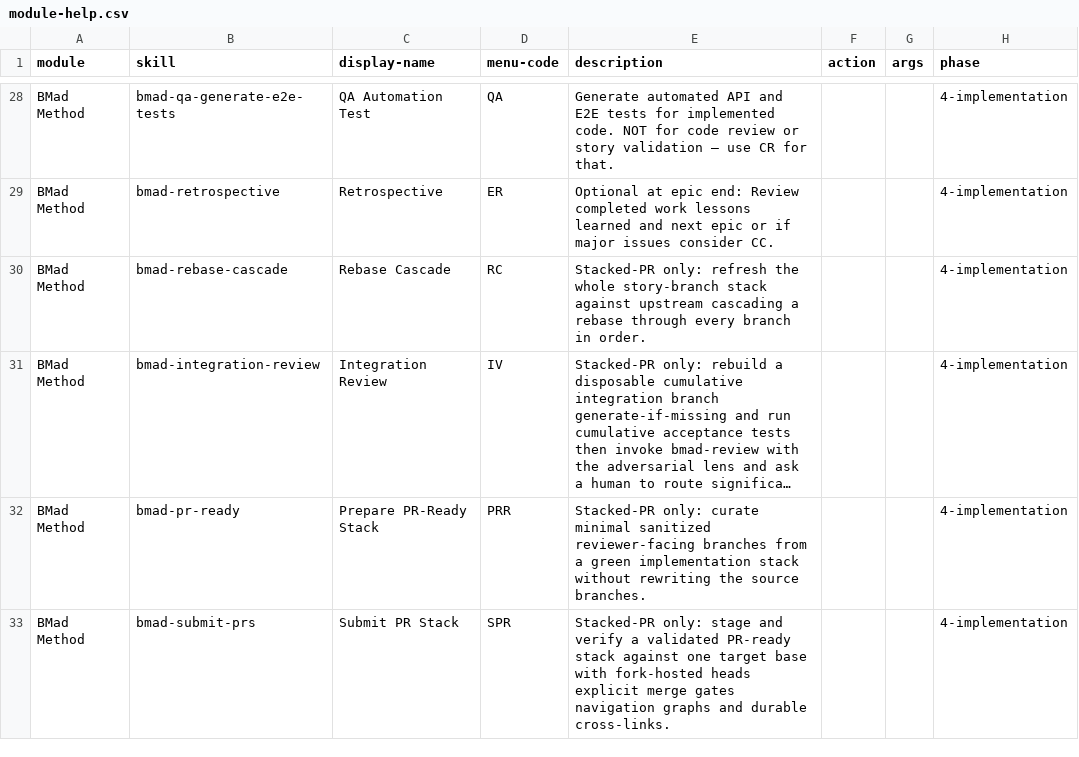
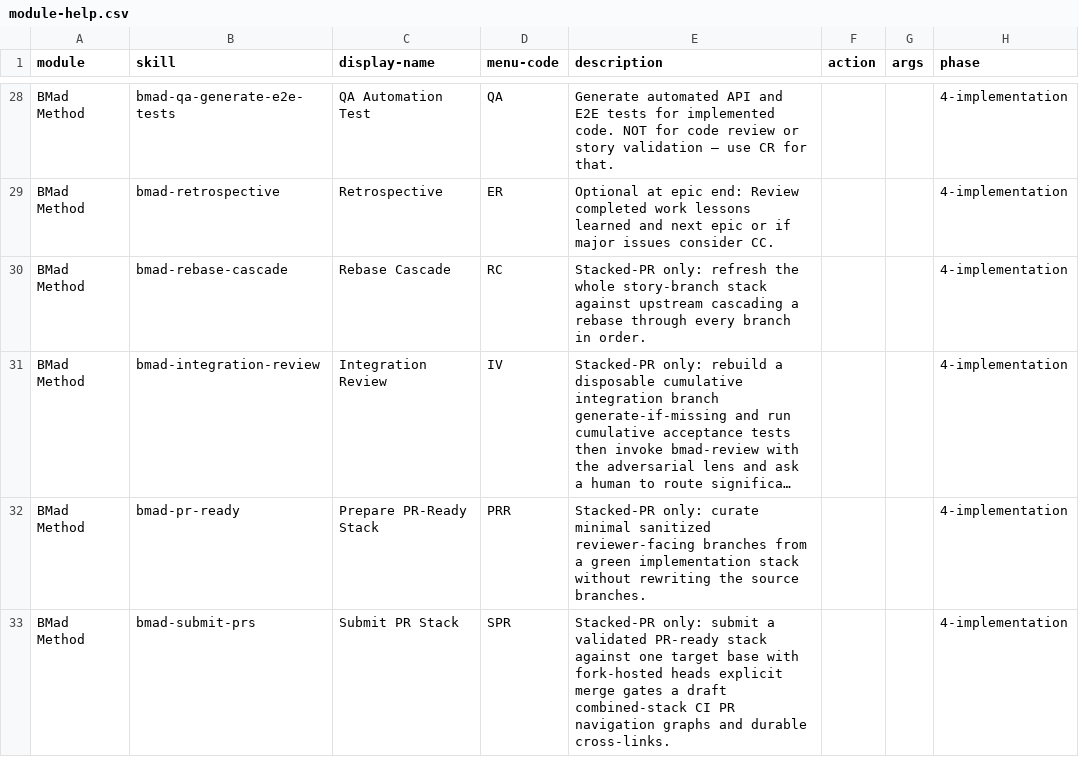
Before and after one commit to jessesanford/BMAD-METHOD, a CSV file: src/bmm-skills/module-help.csv, drawn as a sheet; only a part is shown, gaps mark what is left out; long unchanged cells end in …; the diff names each change by its address in the sheet, - before the commit and + after, or states it on an @@ line.

```diff
--- a/src/bmm-skills/module-help.csv
+++ b/src/bmm-skills/module-help.csv
-E33 (description): Stacked-PR only: stage and verify a validated PR-ready stack against one target base with fork-hosted heads explicit merge gates navigation graphs…
+E33 (description): Stacked-PR only: submit a validated PR-ready stack against one target base with fork-hosted heads explicit merge gates a draft combined-stack CI PR navigation graphs…
```
Also changed, not shown: 4 other files.
